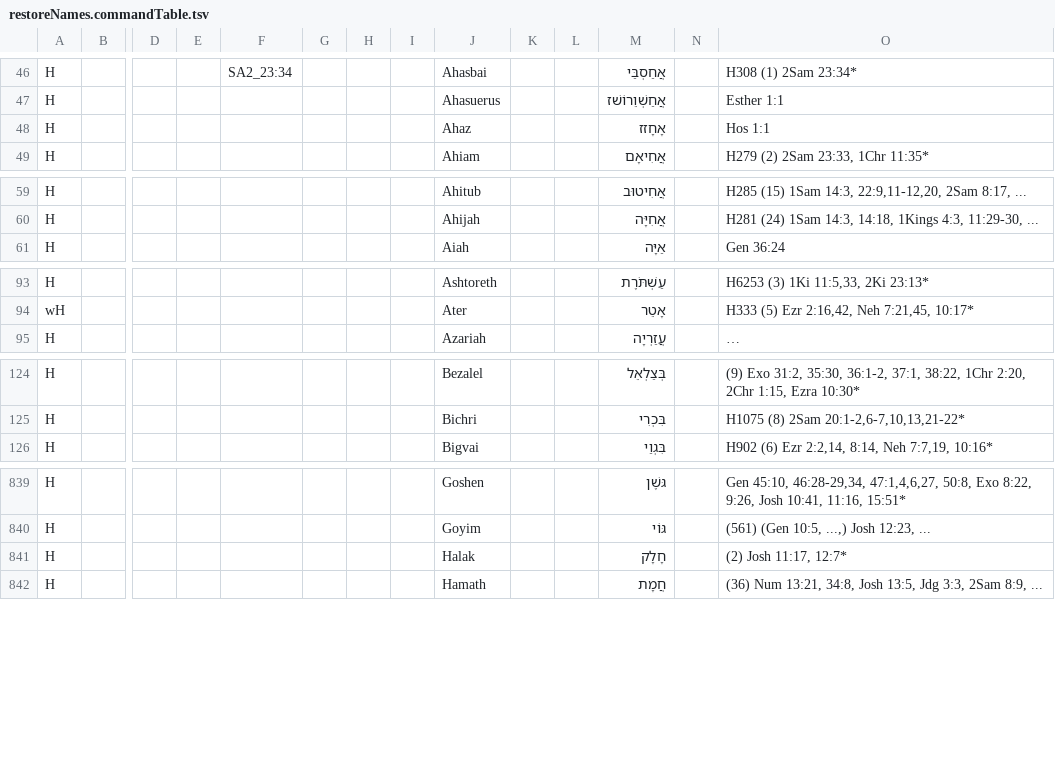
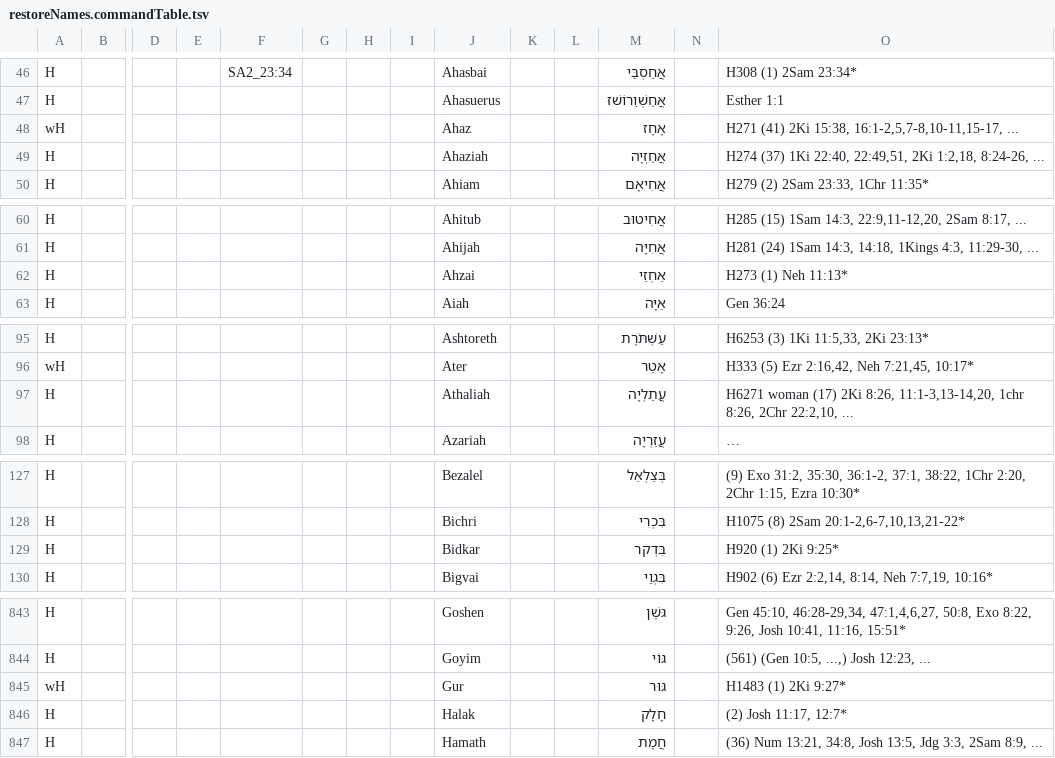
Before and after one commit to Freely-Given-org/OpenEnglishTranslation--OET, a TSV file: scripts/ScriptedOTUpdates/restoreNames.commandTable.tsv, drawn as a sheet; only a part is shown, gaps mark what is left out; long unchanged cells end in …; addresses are those after the commit; rows hold the shown columns only; the diff names each change by its address in the sheet, - before the commit and + after, or states it on an @@ line.

```diff
--- a/scripts/ScriptedOTUpdates/restoreNames.commandTable.tsv
+++ b/scripts/ScriptedOTUpdates/restoreNames.commandTable.tsv
+row 48: wH |  |  |  |  |  |  |  | Ahaz |  |  | אָחָז |  | H271 (41) 2Ki 15:38, 16:1-2,5,7-8,10-11,15-17, ...
-J49: Ahaz
+J49: Ahaziah
-M49: אָחָזז
+M49: אֲחַזְיָה
-O49: Hos 1:1
+O49: H274 (37) 1Ki 22:40, 22:49,51, 2Ki 1:2,18, 8:24-26, ...
+row 62: H |  |  |  |  |  |  |  | Ahzai |  |  | אַחְזַי |  | H273 (1) Neh 11:13*
+row 97: H |  |  |  |  |  |  |  | Athaliah |  |  | עֲתַלְיָה |  | H6271 woman (17) 2Ki 8:26, 11:1-3,13-14,20, 1chr 8:26, 2Chr 22:2,10, ...
+row 129: H |  |  |  |  |  |  |  | Bidkar |  |  | בִּדְקר |  | H920 (1) 2Ki 9:25*
+row 845: wH |  |  |  |  |  |  |  | Gur |  |  | גּוּר |  | H1483 (1) 2Ki 9:27*
```
Also changed, not shown: 2 other files.
